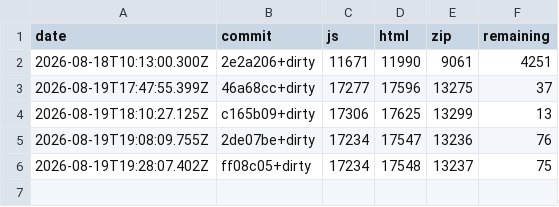
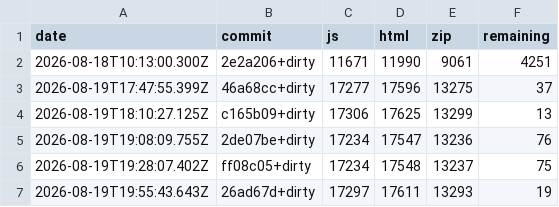
Before and after one commit to Taehun/afterglow-js13k, a CSV file: size-history.csv, drawn as a sheet; the diff names each change by its address in the sheet, - before the commit and + after, or states it on an @@ line.

```diff
--- a/size-history.csv
+++ b/size-history.csv
+row 7: 2026-08-19T19:55:43.643Z | 26ad67d+dirty | 17297 | 17611 | 13293 | 19
```
Also changed, not shown: 3 other files.
